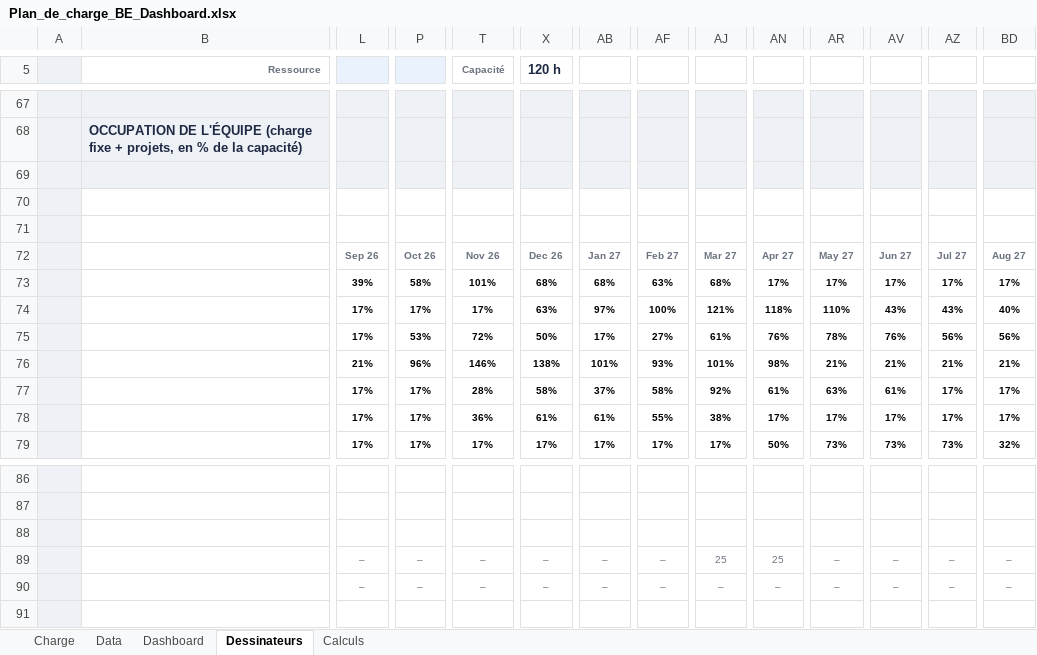
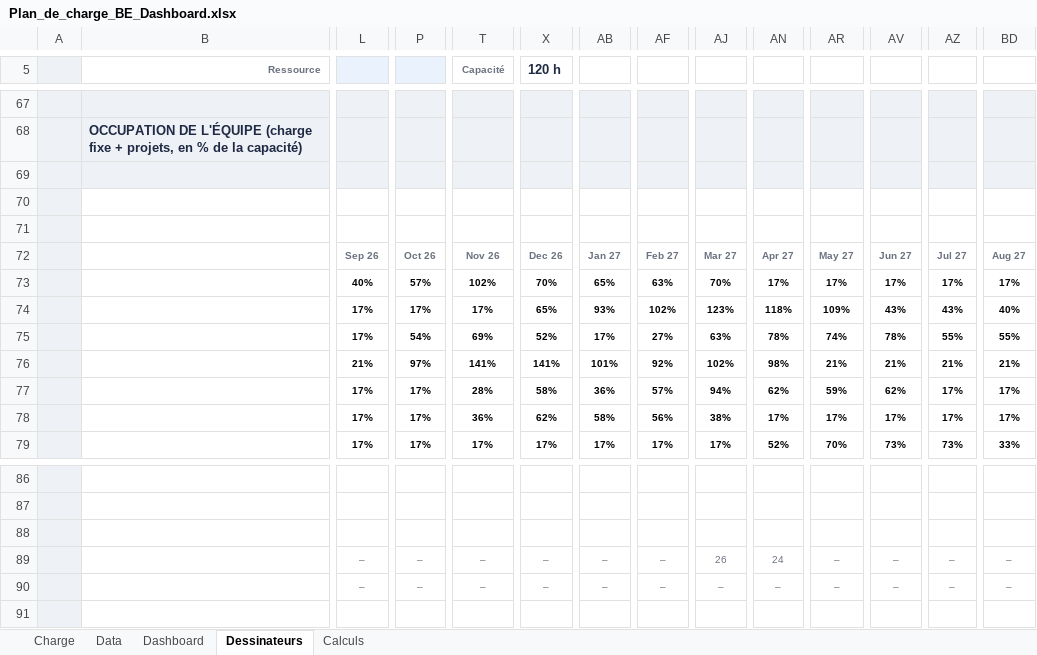
Before and after one commit to LoganB718/EXCEL-CHARGE-BE, an Excel workbook: Plan_de_charge_BE_Dashboard.xlsx, sheet Dessinateurs, drawn as a sheet; only a part is shown, gaps mark what is left out; values as stored, in another font and other column widths than the file's, no borders; charts and pictures and conditional formats not drawn; removed rows and columns are numbered as before the commit, all else as after; rows hold the shown columns only; the diff covers the shown part only; the diff names each change by its address in the sheet, - before the commit and + after, or states it on an @@ line.

```diff
--- a/Plan_de_charge_BE_Dashboard.xlsx (sheet Dessinateurs)
+++ b/Plan_de_charge_BE_Dashboard.xlsx (sheet Dessinateurs)
-L73: 39%
+L73: 40%
-P73: 58%
+P73: 57%
-T73 (Capacité): 101%
+T73 (Capacité): 102%
-X73 (120 h): 68%
+X73 (120 h): 70%
-AB73: 68%
+AB73: 65%
-AJ73: 68%
+AJ73: 70%
-X74 (120 h): 63%
+X74 (120 h): 65%
-AB74: 97%
+AB74: 93%
-AF74: 100%
+AF74: 102%
-AJ74: 121%
+AJ74: 123%
-AR74: 110%
+AR74: 109%
-row 75:  |  | 17% | 53% | 72% | 50% | 17% | 27% | 61% | 76% | 78% | 76% | 56% | 56%
+row 75:  |  | 17% | 54% | 69% | 52% | 17% | 27% | 63% | 78% | 74% | 78% | 55% | 55%
-P76: 96%
+P76: 97%
-T76 (Capacité): 146%
+T76 (Capacité): 141%
-X76 (120 h): 138%
+X76 (120 h): 141%
-AF76: 93%
+AF76: 92%
-AJ76: 101%
+AJ76: 102%
-AB77: 37%
+AB77: 36%
-AF77: 58%
+AF77: 57%
-AJ77: 92%
+AJ77: 94%
-AN77: 61%
+AN77: 62%
-AR77: 63%
+AR77: 59%
-AV77: 61%
+AV77: 62%
-X78 (120 h): 61%
+X78 (120 h): 62%
-AB78: 61%
+AB78: 58%
-AF78: 55%
+AF78: 56%
-AN79: 50%
+AN79: 52%
-AR79: 73%
+AR79: 70%
-BD79: 32%
+BD79: 33%
-AJ89: 25
+AJ89: 26
-AN89: 25
+AN89: 24
```
Also changed, not shown: 32 edited cells elsewhere in this sheet, sheet Calculs, sheet Dashboard, sheet Data, formulas that keep their value, 1 other file.
